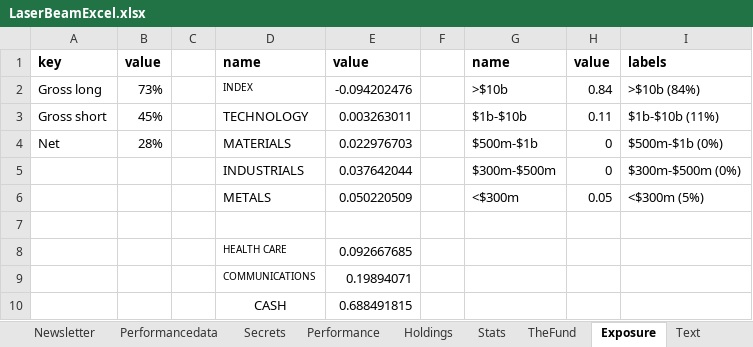
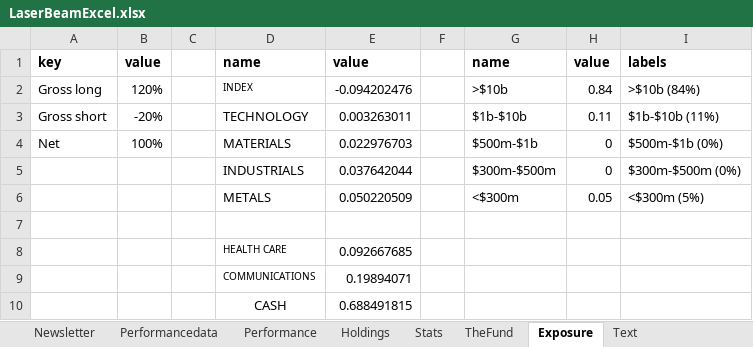
Before and after one commit to haydenbeamish/laserbeamnode, an Excel workbook: LaserBeamExcel.xlsx, sheet Exposure, drawn as a sheet; values as stored, in another font and other column widths than the file's, no borders; table styles not drawn; the diff names each change by its address in the sheet, - before the commit and + after, or states it on an @@ line.

```diff
--- a/LaserBeamExcel.xlsx (sheet Exposure)
+++ b/LaserBeamExcel.xlsx (sheet Exposure)
-sheet tab: Secrets
-B2: 73%
+B2: 120%
-B3: 45%
+B3: -20%
-B4: 28%
+B4: 100%
```
Also changed, not shown: sheet Performancedata, sheet Newsletter, sheet Performance, sheet Stats, formulas that keep their value, charts or pictures.
